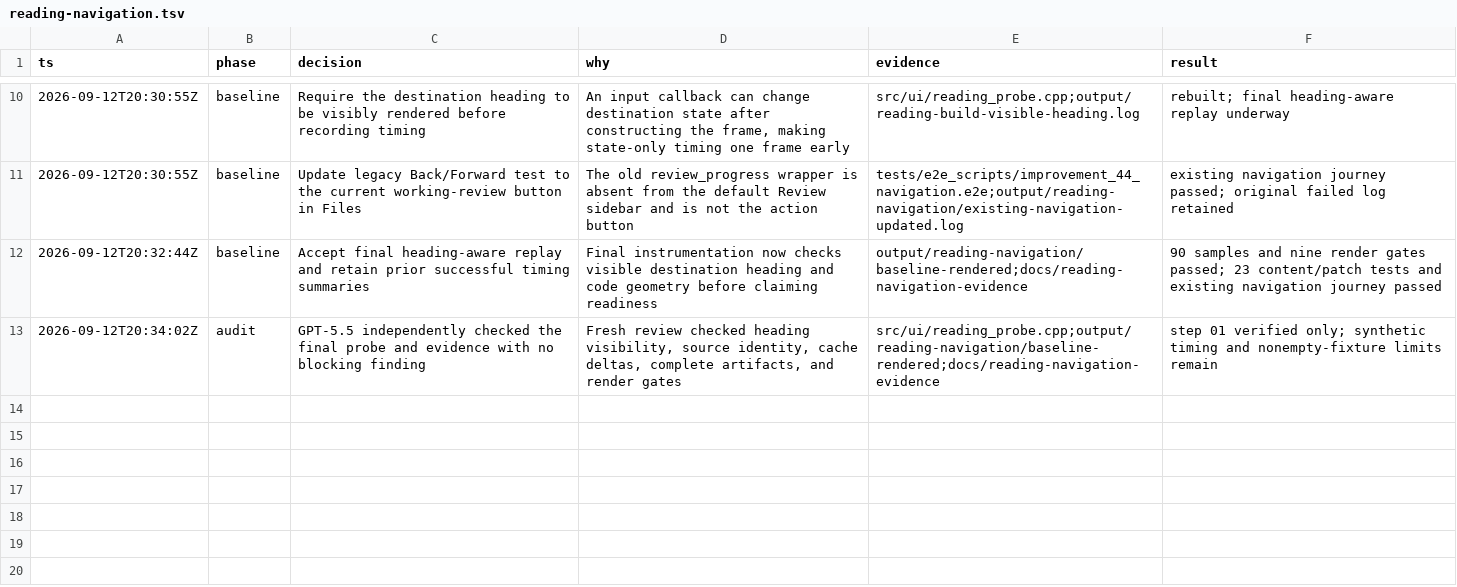
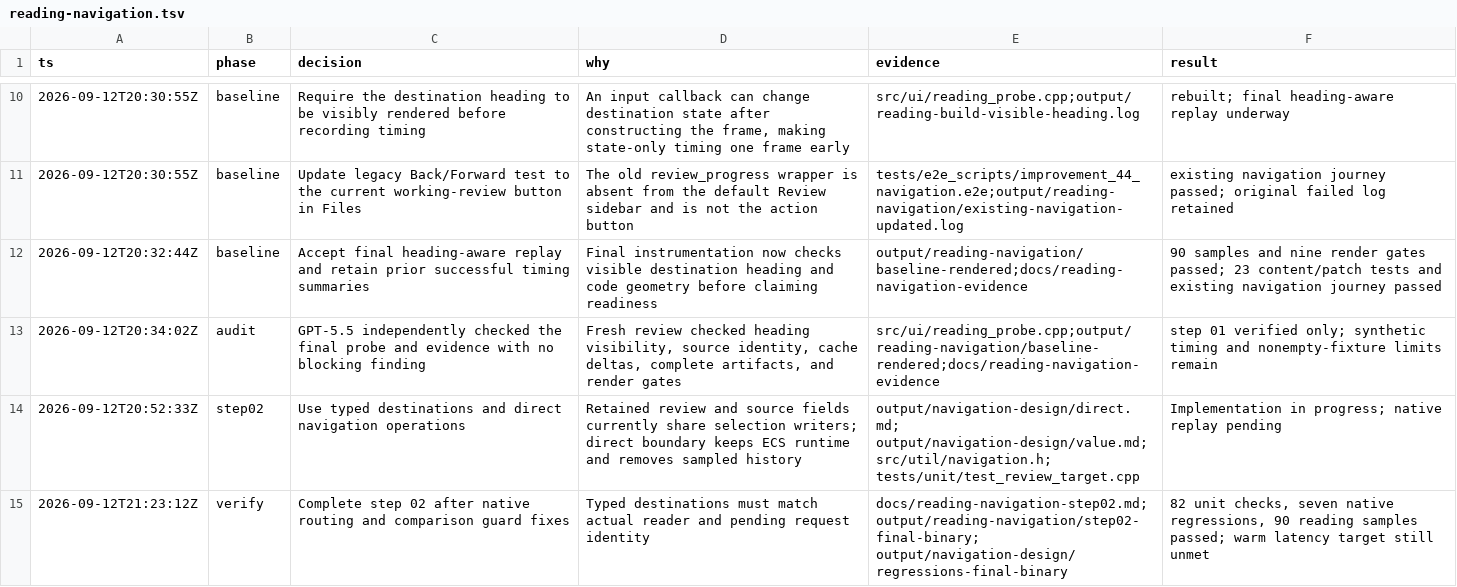
Before and after one commit to gabeochoa/floatinghotel, a TSV file: docs/reading-navigation.tsv, drawn as a sheet; only a part is shown, gaps mark what is left out; the diff names each change by its address in the sheet, - before the commit and + after, or states it on an @@ line.

Commit message:
02/60: Route reading navigation through typed destinations

```diff
--- a/docs/reading-navigation.tsv
+++ b/docs/reading-navigation.tsv
+row 14: 2026-09-12T20:52:33Z | step02 | Use typed destinations and direct navigation operations | Retained review and source fields currently share selection writers; direct boundary keeps ECS runtime and removes sampled history | output/navigation-design/direct.md; output/navigation-design/value.md; src/util/navigation.h; tests/unit/test_review_target.cpp | Implementation in progress; native replay pending
+row 15: 2026-09-12T21:23:12Z | verify | Complete step 02 after native routing and comparison guard fixes | Typed destinations must match actual reader and pending request identity | docs/reading-navigation-step02.md; output/reading-navigation/step02-final-binary; output/navigation-design/regressions-final-binary | 82 unit checks, seven native regressions, 90 reading samples passed; warm latency target still unmet
```
Also changed, not shown: 54 other files.
